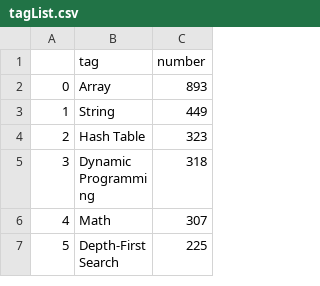
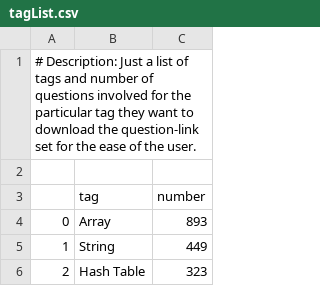
Before and after one commit to cyborglaksh/You-Just-Got-CPZoned-, a CSV file: tagList.csv, drawn as a sheet; only a part is shown; the shorter side is filled out with more unchanged rows.

Commit message:
Added description for the file

```diff
--- a/tagList.csv
+++ b/tagList.csv
@@ -1 +1,3 @@
+# Description: Just a list of tags and number of questions involved for the particular tag they want to download the question-link set for the ease of the user.
+
 ,tag,number
```
